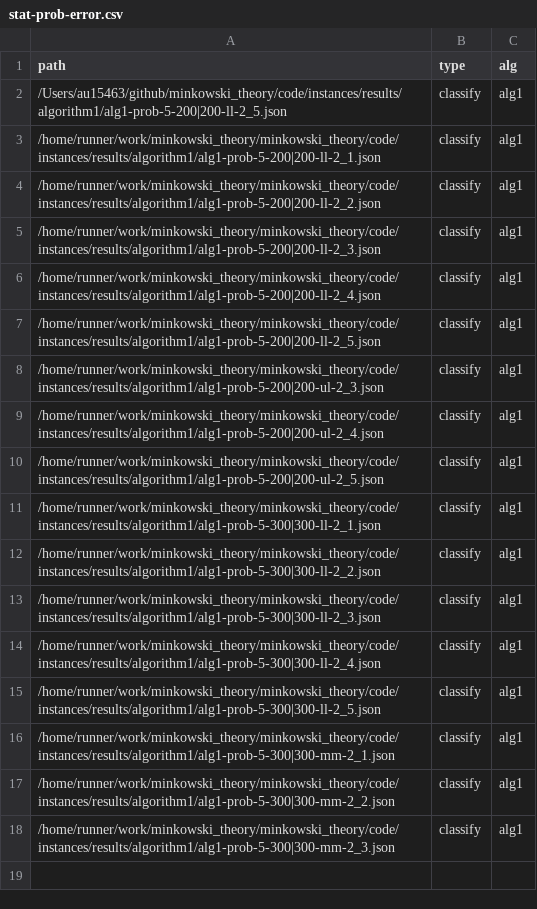
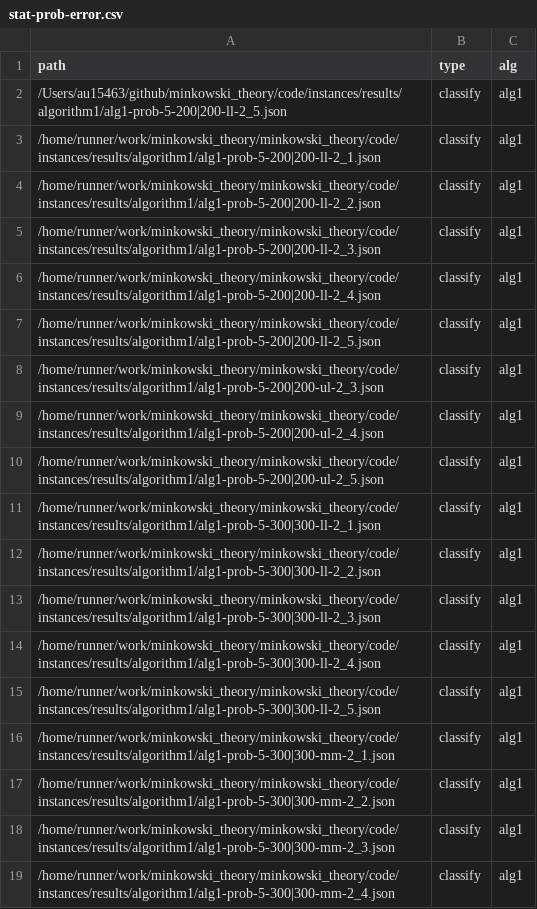
Before and after one commit to lyngesen/MSP-generators, a CSV file: code/instances/stat-prob-error.csv, drawn as a sheet.

Commit message:
update stat in result files

```diff
--- a/code/instances/stat-prob-error.csv
+++ b/code/instances/stat-prob-error.csv
@@ -18 +18,2 @@ path,type,alg
 /home/runner/work/minkowski_theory/minkowski_theory/code/instances/results/algorithm1/alg1-prob-5-300|300-mm-2_3.json,classify,alg1
+/home/runner/work/minkowski_theory/minkowski_theory/code/instances/results/algorithm1/alg1-prob-5-300|300-mm-2_4.json,classify,alg1
```
